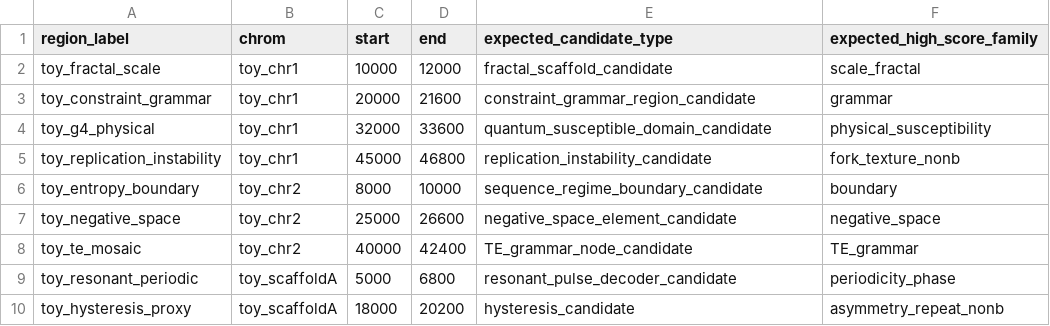
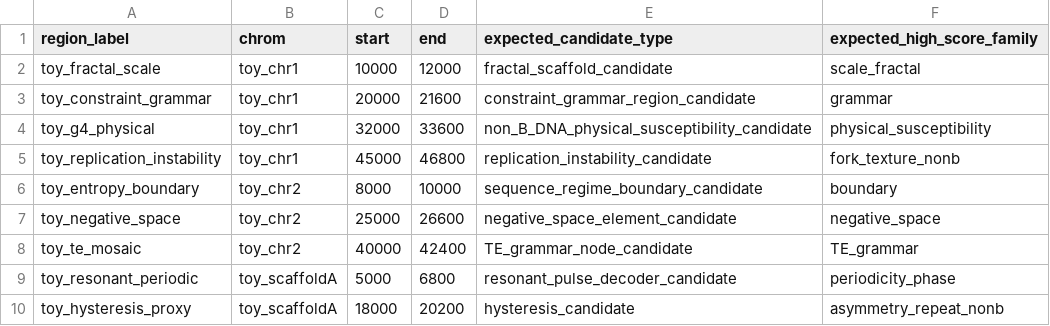
Before and after one commit to Wabanero/darkdna-observer, a TSV file: data/expected/toy_expected_candidates.tsv, drawn as a sheet.

```diff
--- a/data/expected/toy_expected_candidates.tsv
+++ b/data/expected/toy_expected_candidates.tsv
@@ -3,3 +3,3 @@ toy_fractal_scale	toy_chr1	10000	12000	fractal_scaffold_candidate	scale_fractal
 toy_constraint_grammar	toy_chr1	20000	21600	constraint_grammar_region_candidate	grammar
-toy_g4_physical	toy_chr1	32000	33600	quantum_susceptible_domain_candidate	physical_susceptibility
+toy_g4_physical	toy_chr1	32000	33600	non_B_DNA_physical_susceptibility_candidate	physical_susceptibility
 toy_replication_instability	toy_chr1	45000	46800	replication_instability_candidate	fork_texture_nonb
```
Also changed, not shown: data/toy/expected_candidates.tsv, 18 other files.
